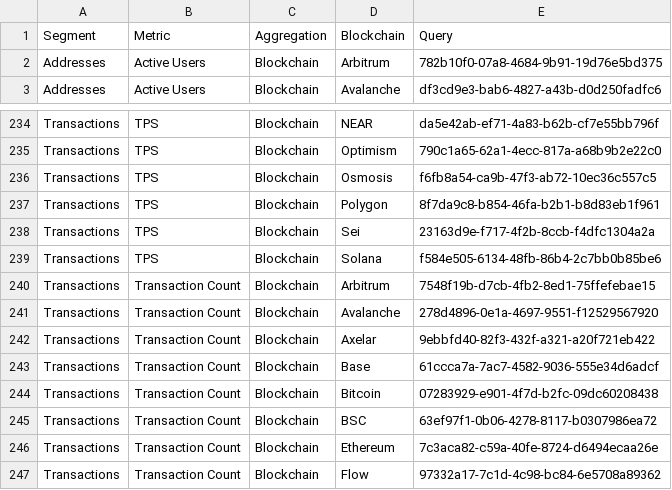
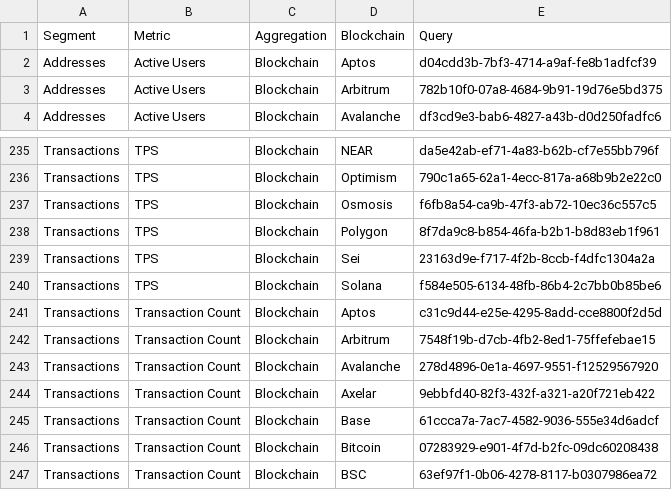
Before and after one commit to alitaslimi/outlier, a CSV file: data/queries.csv, drawn as a sheet; only a part is shown, gaps mark what is left out; the shorter side is filled out with more unchanged rows; the diff names each change by its address in the sheet, - before the commit and + after, or states it on an @@ line.

```diff
--- a/data/queries.csv
+++ b/data/queries.csv
+row 2: Addresses | Active Users | Blockchain | Aptos | d04cdd3b-7bf3-4714-a9af-fe8b1adfcf39
+row 241: Transactions | Transaction Count | Blockchain | Aptos | c31c9d44-e25e-4295-8add-cce8800f2d5d
```
Also changed, not shown: 2 other files.
